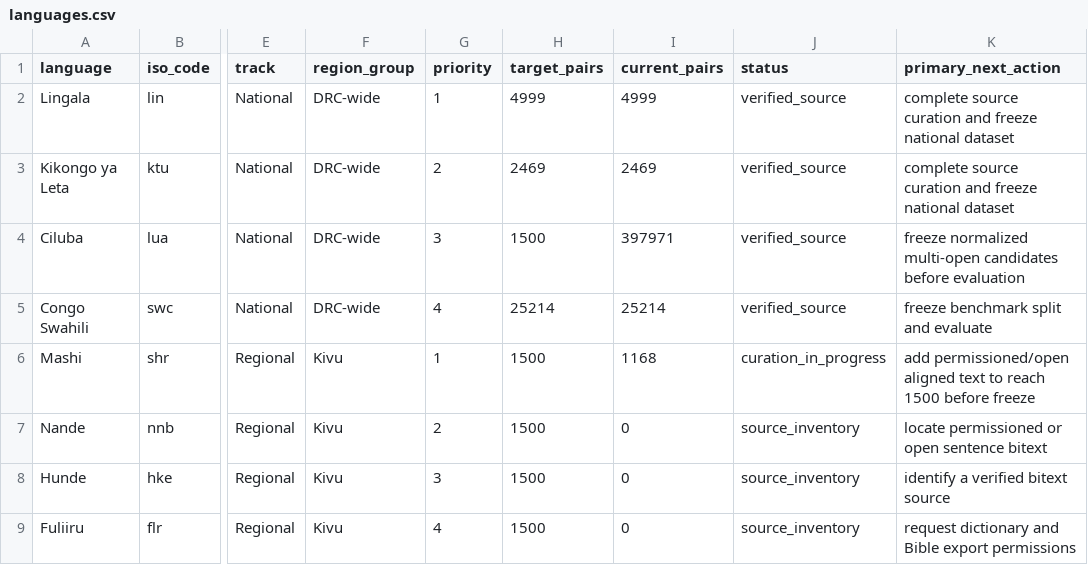
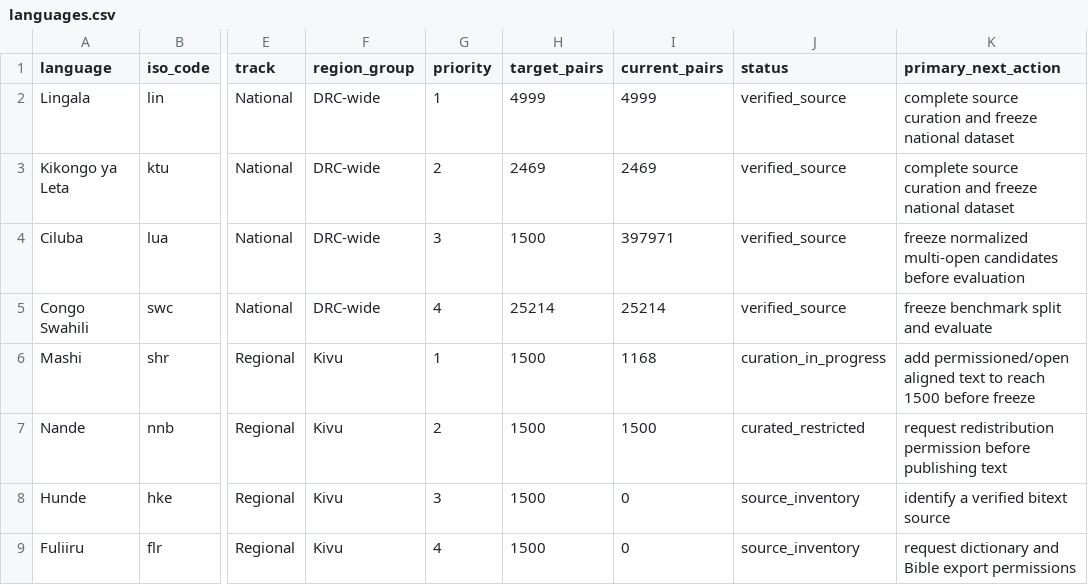
Before and after one commit to Ashuza11/CongoLangBench, a CSV file: registry/languages.csv, drawn as a sheet; only a part is shown, gaps mark what is left out; the diff names each change by its address in the sheet, - before the commit and + after, or states it on an @@ line.

Commit message:
Curate restricted Nande French benchmark set

```diff
--- a/registry/languages.csv
+++ b/registry/languages.csv
-I7 (current_pairs): 0
+I7 (current_pairs): 1500
-J7 (status): source_inventory
+J7 (status): curated_restricted
-K7 (primary_next_action): locate permissioned or open sentence bitext
+K7 (primary_next_action): request redistribution permission before publishing text
```
Also changed, not shown: registry/regional_candidates.csv, 4 other files.
